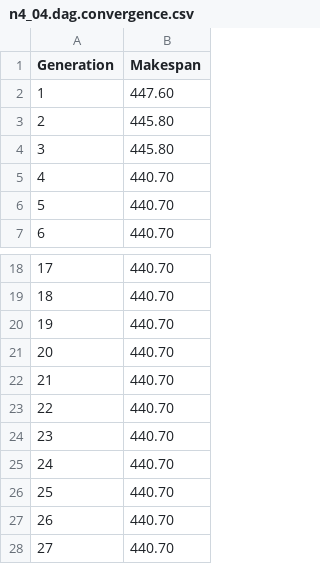
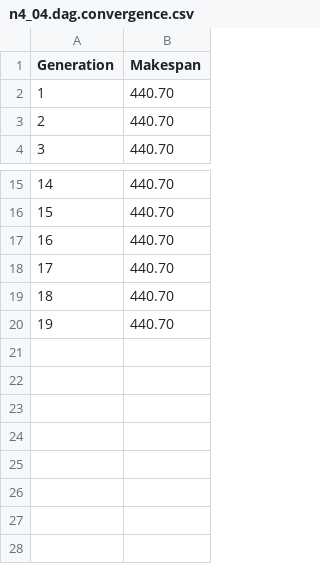
Before and after one commit to lizard045/Final_Algorithm, a CSV file: n4_04.dag.convergence.csv, drawn as a sheet; only a part is shown, gaps mark what is left out; removed rows and columns are numbered as before the commit, all else as after; the diff names each change by its address in the sheet, - before the commit and + after, or states it on an @@ line.

```diff
--- a/n4_04.dag.convergence.csv
+++ b/n4_04.dag.convergence.csv
-row 2: 1 | 447.60
-row 3: 2 | 445.80
-row 4: 3 | 445.80
@@ column A (Generation) renumbered between rows 2 and 20 @@
-row 24: 23 | 440.70
-row 25: 24 | 440.70
-row 26: 25 | 440.70
-row 27: 26 | 440.70
-row 28: 27 | 440.70
```
Also changed, not shown: n4_00.dag.convergence.csv, n4_02.dag.convergence.csv, 13 other files.
